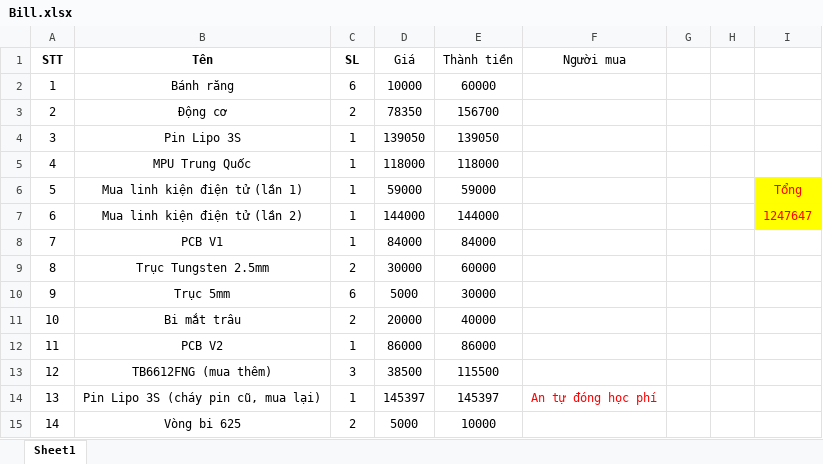
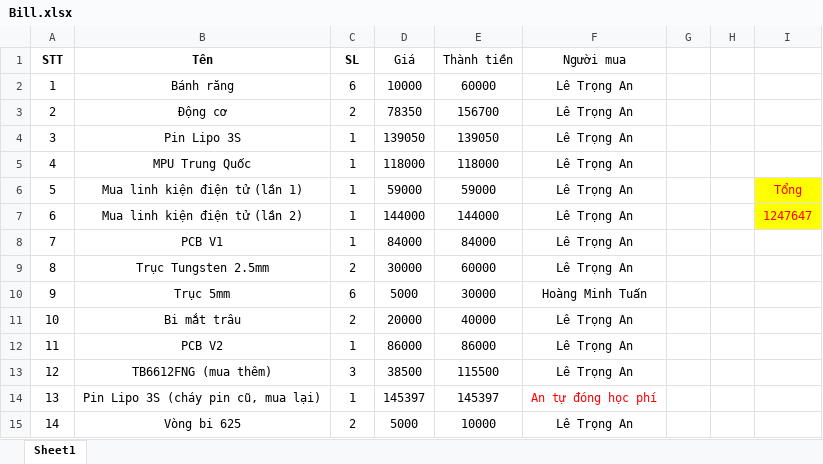
Before and after one commit to anmh1205/AML_MicroMouse, an Excel workbook: Bill.xlsx, sheet Sheet1, drawn as a sheet; values as stored, in another font and other column widths than the file's, no borders; the diff names each change by its address in the sheet, - before the commit and + after, or states it on an @@ line.

Commit message:
updated Bill file

```diff
--- a/Bill.xlsx (sheet Sheet1)
+++ b/Bill.xlsx (sheet Sheet1)
-F2:F9 (Người mua): (empty)
+F2:F9 (Người mua): Lê Trọng An
-F10 (Người mua): (empty)
+F10 (Người mua): Hoàng Minh Tuấn
-F11:F13 (Người mua): (empty)
+F11:F13 (Người mua): Lê Trọng An
-F15 (Người mua): (empty)
+F15 (Người mua): Lê Trọng An
```
